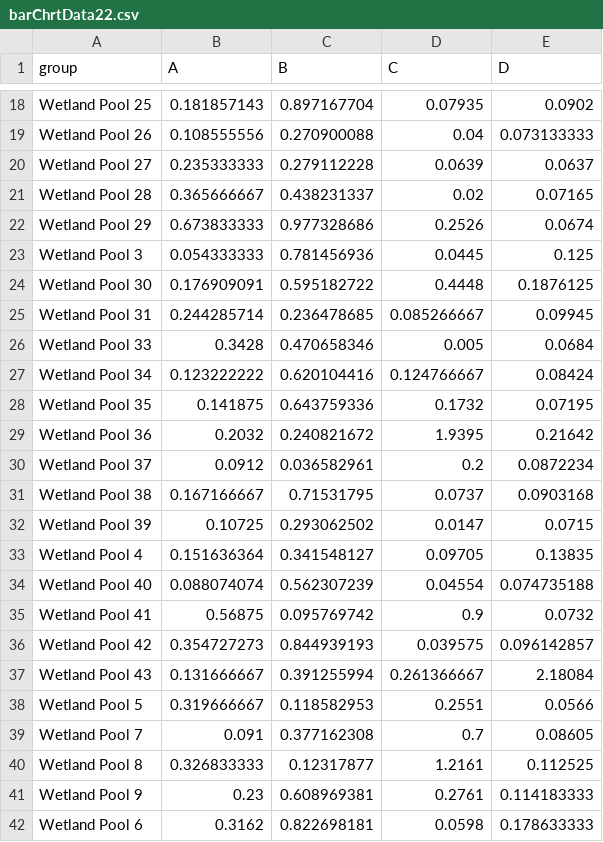
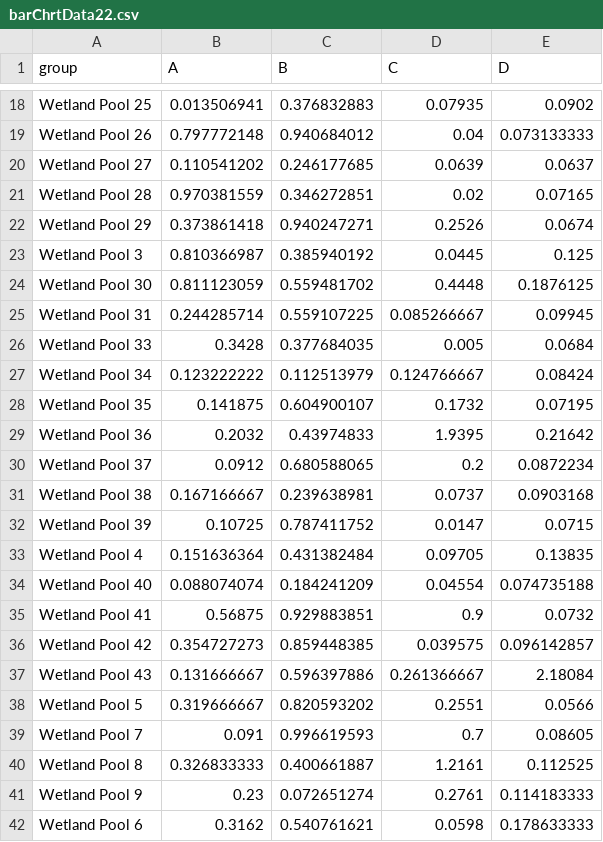
Before and after one commit to Elvis142/CS6260_TermProject, a CSV file: barChrtData22.csv, drawn as a sheet; only a part is shown, gaps mark what is left out; the diff covers the shown part only; the diff names each change by its address in the sheet, - before the commit and + after, or states it on an @@ line.

```diff
--- a/barChrtData22.csv
+++ b/barChrtData22.csv
-B18 (A): 0.181857143
+B18 (A): 0.013506941
-C18 (B): 0.897167704
+C18 (B): 0.376832883
-B19 (A): 0.108555556
+B19 (A): 0.797772148
-C19 (B): 0.270900088
+C19 (B): 0.940684012
-B20 (A): 0.235333333
+B20 (A): 0.110541202
-C20 (B): 0.279112228
+C20 (B): 0.246177685
-B21 (A): 0.365666667
+B21 (A): 0.970381559
-C21 (B): 0.438231337
+C21 (B): 0.346272851
-B22 (A): 0.673833333
+B22 (A): 0.373861418
-C22 (B): 0.977328686
+C22 (B): 0.940247271
-B23 (A): 0.054333333
+B23 (A): 0.810366987
-C23 (B): 0.781456936
+C23 (B): 0.385940192
-B24 (A): 0.176909091
+B24 (A): 0.811123059
-C24 (B): 0.595182722
+C24 (B): 0.559481702
-C25 (B): 0.236478685
+C25 (B): 0.559107225
-C26 (B): 0.470658346
+C26 (B): 0.377684035
-C27 (B): 0.620104416
+C27 (B): 0.112513979
-C28 (B): 0.643759336
+C28 (B): 0.604900107
-C29 (B): 0.240821672
+C29 (B): 0.43974833
-C30 (B): 0.036582961
+C30 (B): 0.680588065
-C31 (B): 0.71531795
+C31 (B): 0.239638981
-C32 (B): 0.293062502
+C32 (B): 0.787411752
-C33 (B): 0.341548127
+C33 (B): 0.431382484
-C34 (B): 0.562307239
+C34 (B): 0.184241209
-C35 (B): 0.095769742
+C35 (B): 0.929883851
-C36 (B): 0.844939193
+C36 (B): 0.859448385
-C37 (B): 0.391255994
+C37 (B): 0.596397886
-C38 (B): 0.118582953
+C38 (B): 0.820593202
-C39 (B): 0.377162308
+C39 (B): 0.996619593
-C40 (B): 0.12317877
+C40 (B): 0.400661887
-C41 (B): 0.608969381
+C41 (B): 0.072651274
-C42 (B): 0.822698181
+C42 (B): 0.540761621
```
Also changed, not shown: 36 edited cells elsewhere in this file.
